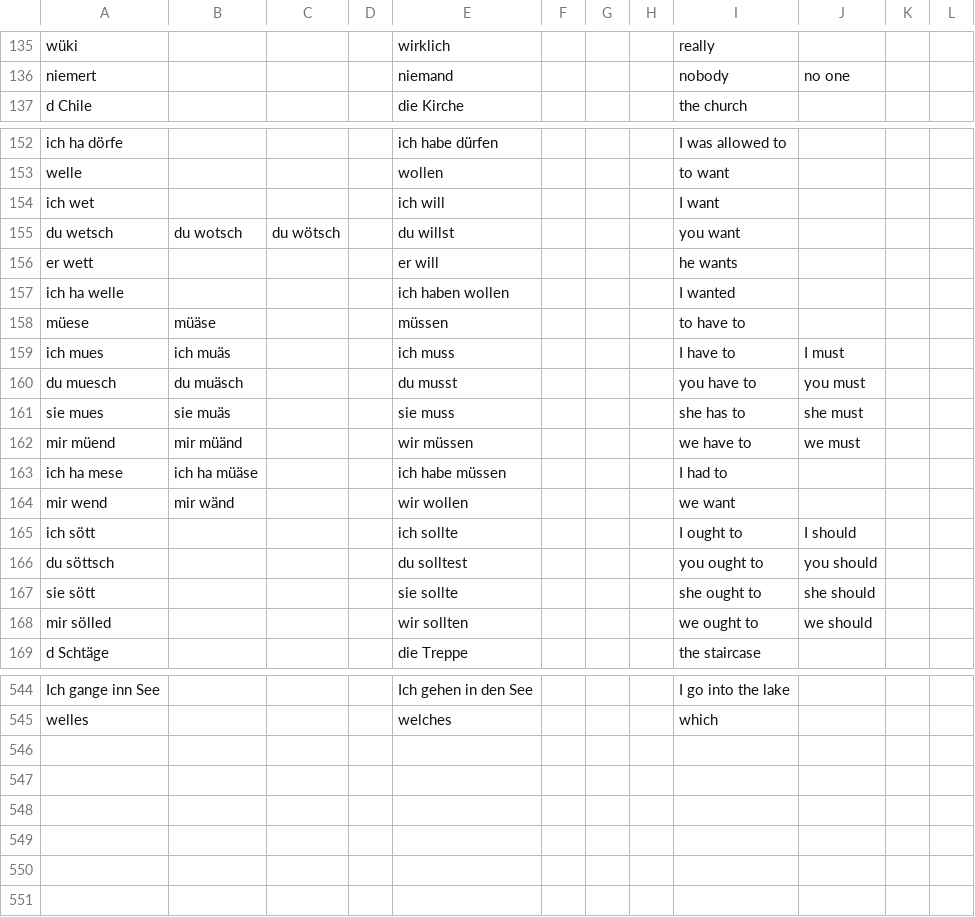
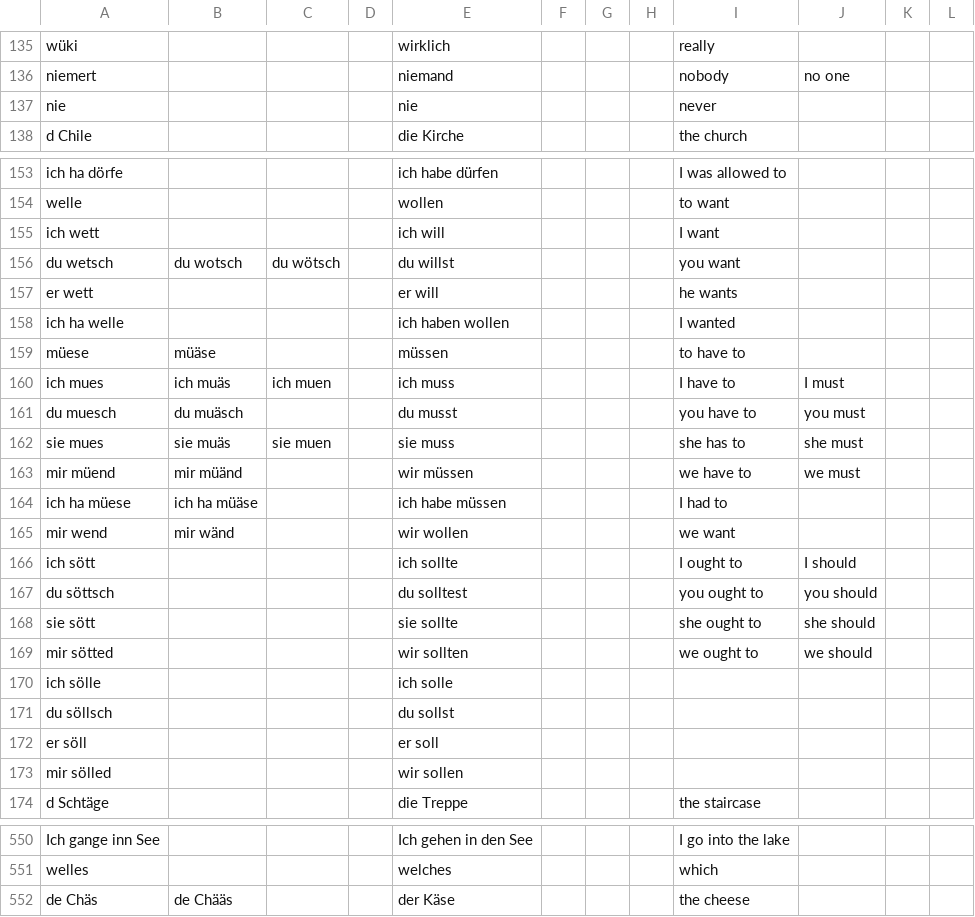
Before and after one commit to psanan/swiss-german-english, a TSV file: translations.tsv, drawn as a sheet; only a part is shown, gaps mark what is left out; the diff covers the shown part only.

```diff
--- a/translations.tsv
+++ b/translations.tsv
@@ -136,2 +136,3 @@ wüki				wirklich				really
 niemert				niemand				nobody	no one		
+nie				nie				never			
 d Chile				die Kirche				the church			
@@ -153,3 +154,3 @@ ich ha dörfe				ich habe dürfen				I was allowed to
 welle				wollen				to want			
-ich wet				ich will				I want			
+ich wett				ich will				I want			
 du wetsch	du wotsch	du wötsch		du willst				you want			
@@ -158,7 +159,7 @@ ich ha welle				ich haben wollen				I wanted
 müese	müäse			müssen				to have to			
-ich mues	ich muäs			ich muss				I have to	I must		
+ich mues	ich muäs	ich muen		ich muss				I have to	I must		
 du muesch	du muäsch			du musst				you have to 	you must		
-sie mues	sie muäs			sie muss				she has to	she must		
+sie mues	sie muäs	sie muen		sie muss				she has to	she must		
 mir müend	mir müänd			wir müssen				we have to	we must		
-ich ha mese	ich ha müäse			ich habe müssen				I had to			
+ich ha müese	ich ha müäse			ich habe müssen				I had to			
 mir wend	mir wänd			wir wollen				we want			
@@ -167,3 +168,7 @@ du söttsch				du solltest				you ought to	you should
 sie sött				sie sollte				she ought to	she should		
-mir sölled				wir sollten				we ought to	we should		
+mir sötted				wir sollten				we ought to	we should		
+ich sölle				ich solle							
+du söllsch				du sollst							
+er söll				er soll							
+mir sölled				wir sollen 							
 d Schtäge				die Treppe				the staircase			
@@ -545 +551,2 @@ Ich gange inn See				Ich gehen in den See				I go into the lake
 welles				welches				which			
+de Chäs	de Chääs			der Käse				the cheese			
```
Also changed, not shown: 3 added rows, 2 removed rows and 40 edited cells elsewhere in this file, swiss-german-english-guide-vocabulary.tsv, 2 other files.
